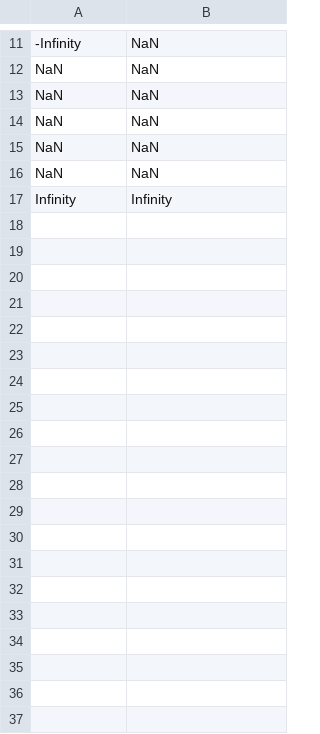
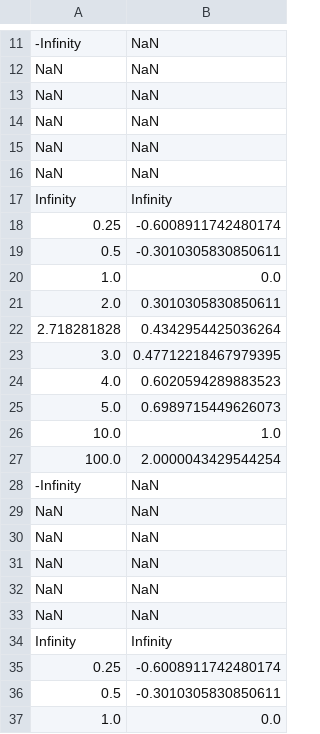
Before and after one commit to wizarsi/tpo-2, a CSV file: src/main/resources/csv/out/log10_out.csv, drawn as a sheet; only a part is shown, gaps mark what is left out; the diff covers the shown part only.

```diff
--- a/src/main/resources/csv/out/log10_out.csv
+++ b/src/main/resources/csv/out/log10_out.csv
@@ -17 +17,21 @@ NaN,NaN
 Infinity,Infinity
+0.25,-0.6008911742480174
+0.5,-0.3010305830850611
+1.0,0.0
+2.0,0.3010305830850611
+2.718281828,0.4342954425036264
+3.0,0.47712218467979395
+4.0,0.6020594289883523
+5.0,0.6989715449626073
+10.0,1.0
+100.0,2.0000043429544254
+-Infinity,NaN
+NaN,NaN
+NaN,NaN
+NaN,NaN
+NaN,NaN
+NaN,NaN
+Infinity,Infinity
+0.25,-0.6008911742480174
+0.5,-0.3010305830850611
+1.0,0.0
```
Also changed, not shown: 14 added rows elsewhere in this file, src/main/resources/csv/out/log2_out.csv, target/classes/csv/out/log2_out.csv, 18 other files.
